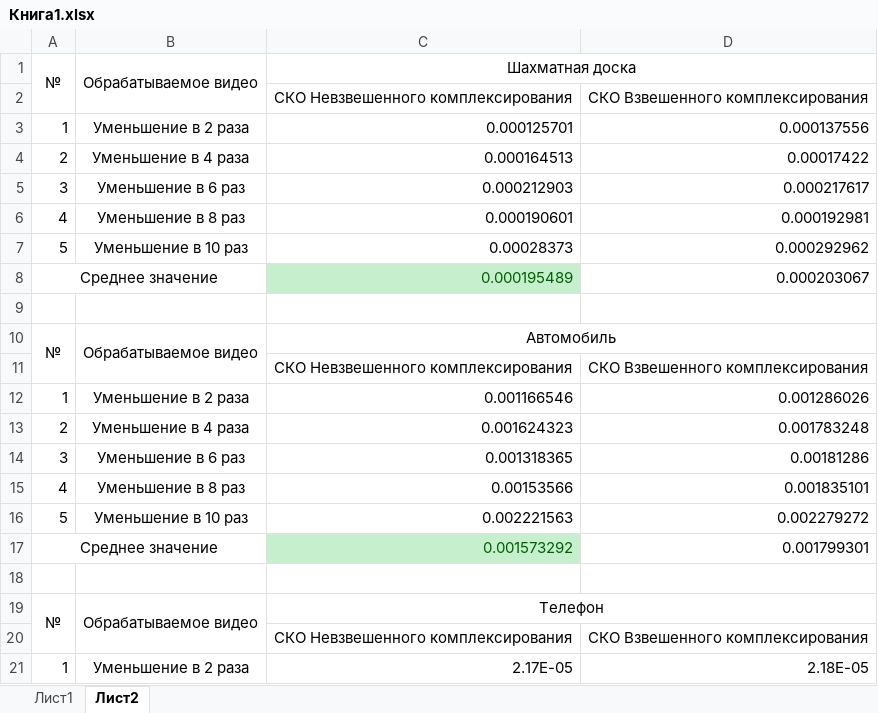
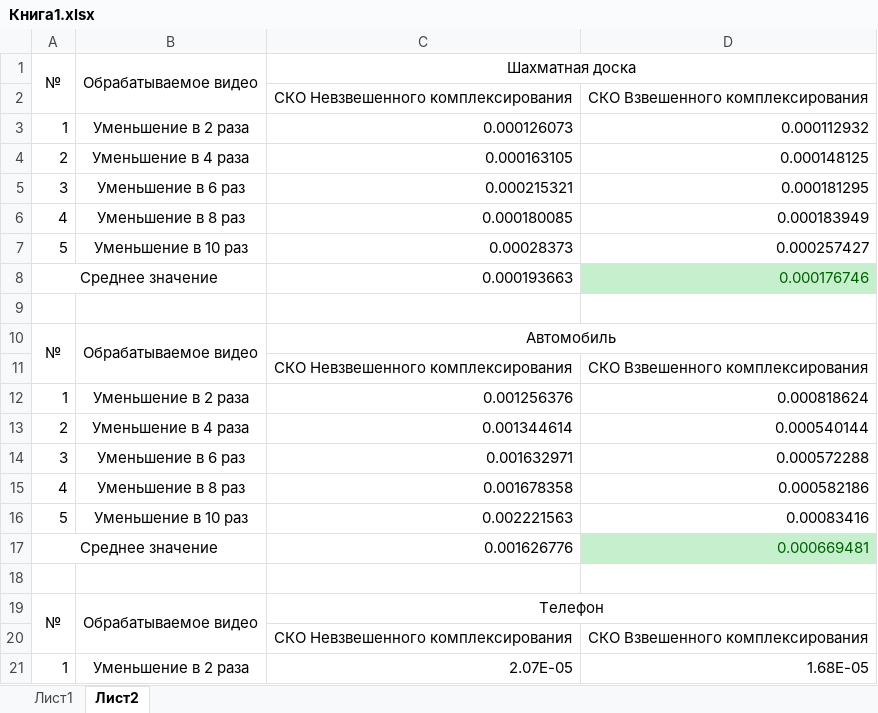
Before and after one commit to ts-glob/Optimal-Image-Super-resolution-Image-registration, an Excel workbook: Записка/Книга1.xlsx, sheet Лист2, drawn as a sheet; only a part is shown; values as stored, in another font and other column widths than the file's, no borders; the diff covers the shown part only; the diff names each change by its address in the sheet, - before the commit and + after, or states it on an @@ line.

```diff
--- a/Записка/Книга1.xlsx (sheet Лист2)
+++ b/Записка/Книга1.xlsx (sheet Лист2)
-C3: 0.000125701
+C3: 0.000126073
-D3: 0.000137556
+D3: 0.000112932
-C4: 0.000164513
+C4: 0.000163105
-D4: 0.00017422
+D4: 0.000148125
-C5: 0.000212903
+C5: 0.000215321
-D5: 0.000217617
+D5: 0.000181295
-C6: 0.000190601
+C6: 0.000180085
-D6: 0.000192981
+D6: 0.000183949
-D7: 0.000292962
+D7: 0.000257427
-C8: 0.000195489
+C8: 0.000193663
@@ C8 fill: #C6EFCE → none, text colour: #006100 → black @@
-D8: 0.000203067
+D8: 0.000176746
@@ D8 fill: none → #C6EFCE, text colour: black → #006100 @@
-C12: 0.001166546
+C12: 0.001256376
-D12: 0.001286026
+D12: 0.000818624
-C13: 0.001624323
+C13: 0.001344614
-D13: 0.001783248
+D13: 0.000540144
-C14: 0.001318365
+C14: 0.001632971
-D14: 0.00181286
+D14: 0.000572288
-C15: 0.00153566
+C15: 0.001678358
-D15: 0.001835101
+D15: 0.000582186
-D16: 0.002279272
+D16: 0.00083416
-C17: 0.001573292
+C17: 0.001626776
@@ C17 fill: #C6EFCE → none, text colour: #006100 → black @@
-D17: 0.001799301
+D17: 0.000669481
@@ D17 fill: none → #C6EFCE, text colour: black → #006100 @@
-C21: 2.17E-05
+C21: 2.07E-05
-D21: 2.18E-05
+D21: 1.68E-05
```
Also changed, not shown: 31 edited cells elsewhere in this sheet, sheet Лист1, charts or pictures, 54 other files.
